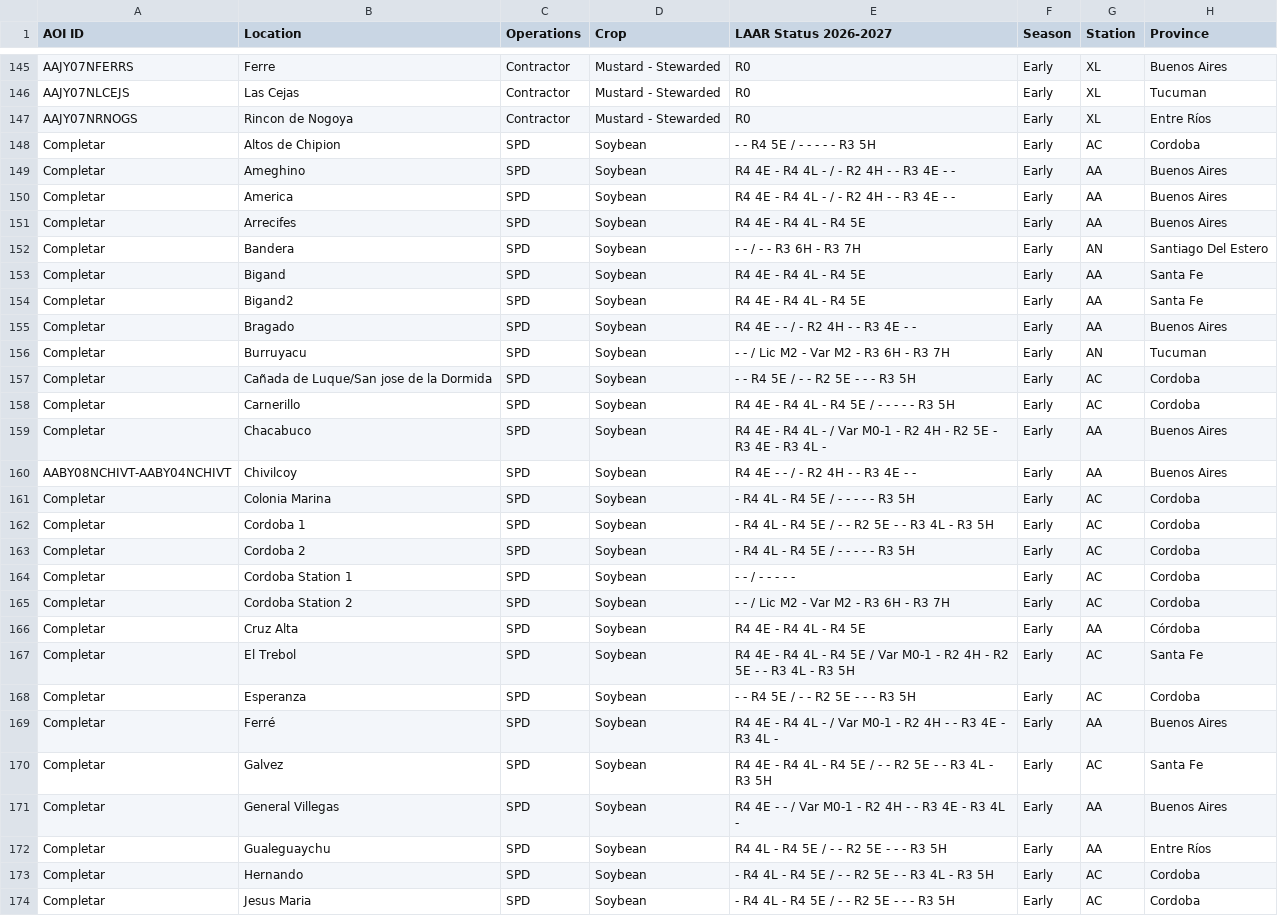
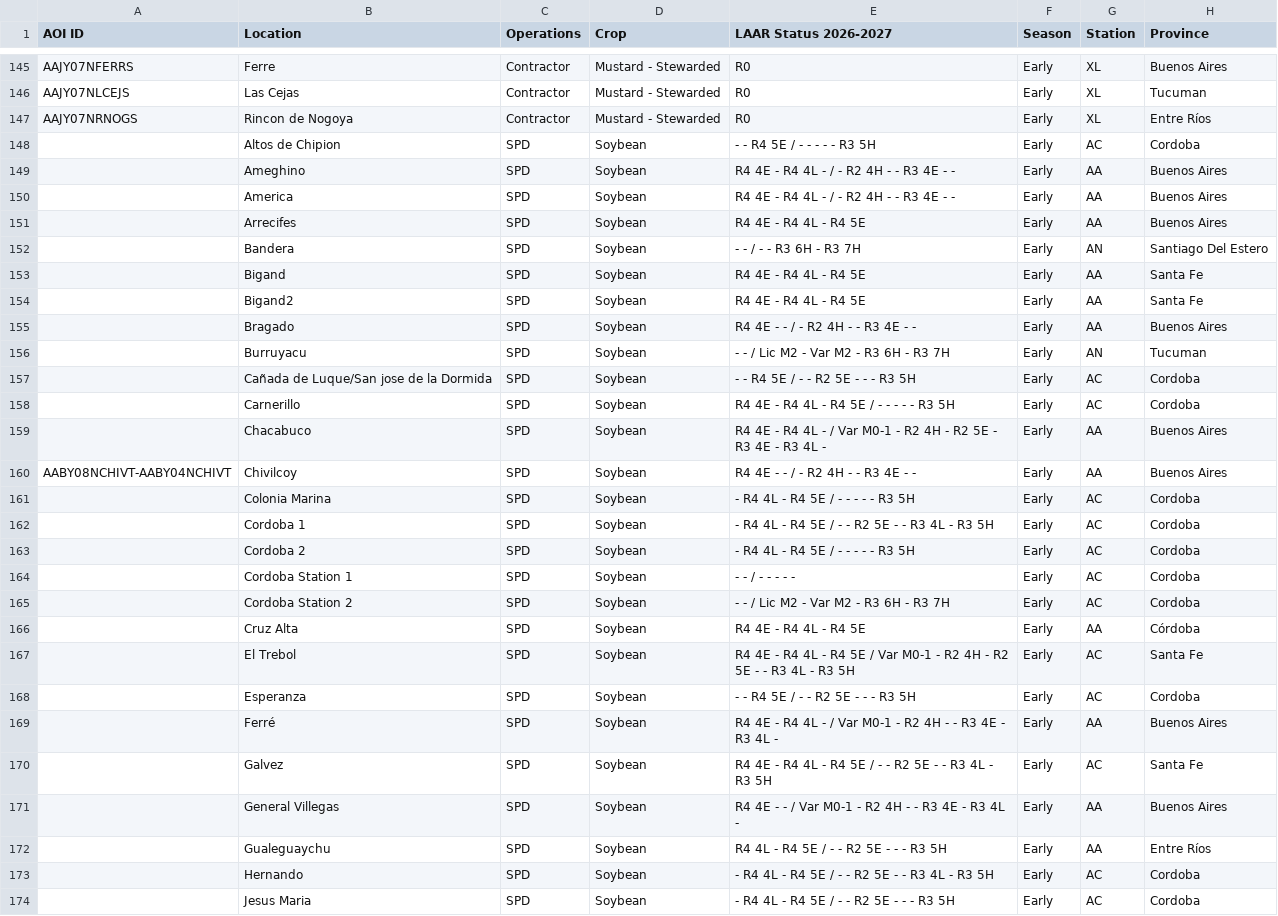
Before and after one commit to LAAR-TESTING-AR/field-trial-map, a CSV file: Sitios.csv, drawn as a sheet; only a part is shown, gaps mark what is left out; the diff covers the shown part only; the diff names each change by its address in the sheet, - before the commit and + after, or states it on an @@ line.

Commit message:
Actualizacion automatica de Sitios.csv desde SharePoint

```diff
--- a/Sitios.csv
+++ b/Sitios.csv
-A148:A159 (AOI ID): Completar
+A148:A159 (AOI ID): (empty)
-A161:A174 (AOI ID): Completar
+A161:A174 (AOI ID): (empty)
```
Also changed, not shown: 65 edited cells elsewhere in this file.
